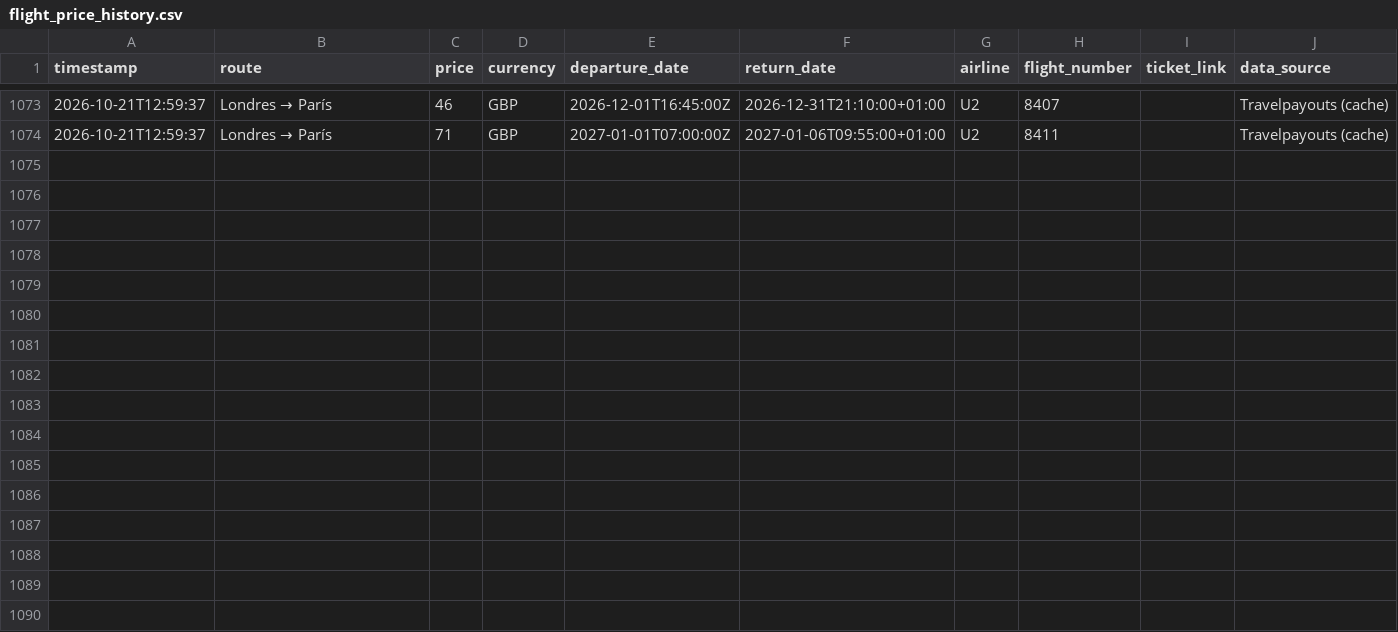
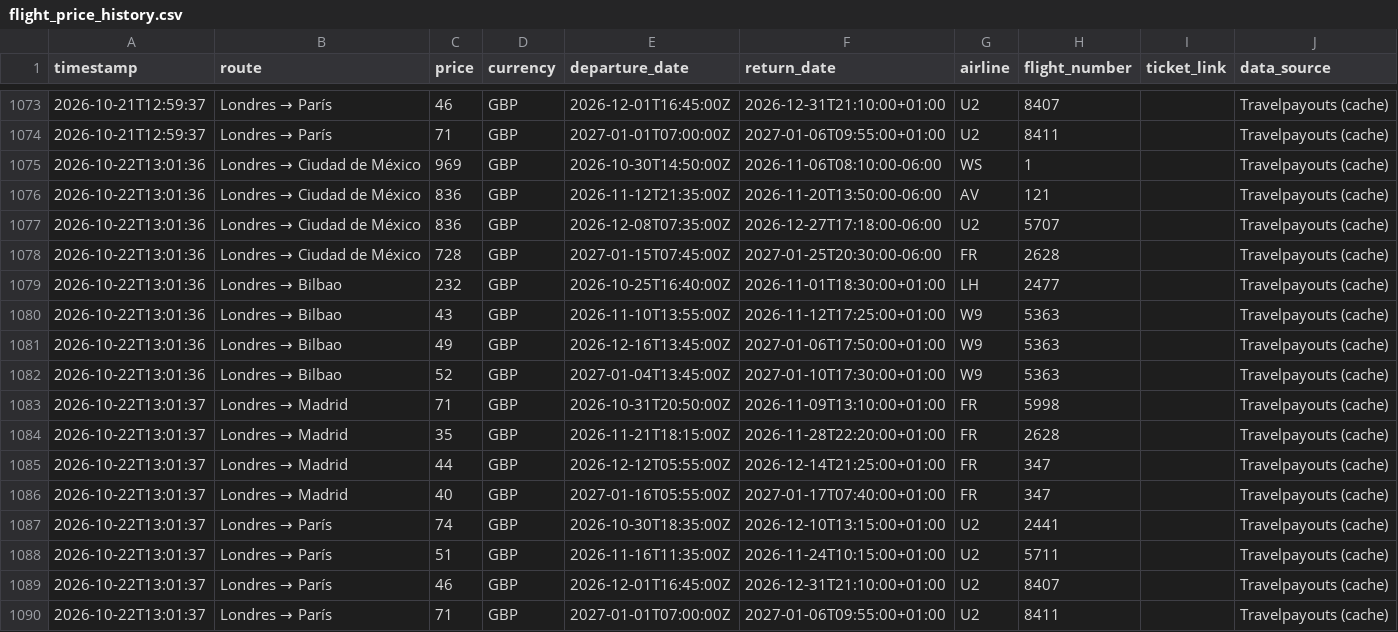
Before and after one commit to Silmerem/Code, a CSV file: tracker/flight_price_history.csv, drawn as a sheet; only a part is shown, gaps mark what is left out.

```diff
--- a/tracker/flight_price_history.csv
+++ b/tracker/flight_price_history.csv
@@ -1074 +1074,17 @@ timestamp,route,price,currency,departure_date,return_date,airline,flight_number,
 2026-10-21T12:59:37,Londres → París,71,GBP,2027-01-01T07:00:00Z,2027-01-06T09:55:00+01:00,U2,8411,,Travelpayouts (cache)
+2026-10-22T13:01:36,Londres → Ciudad de México,969,GBP,2026-10-30T14:50:00Z,2026-11-06T08:10:00-06:00,WS,1,,Travelpayouts (cache)
+2026-10-22T13:01:36,Londres → Ciudad de México,836,GBP,2026-11-12T21:35:00Z,2026-11-20T13:50:00-06:00,AV,121,,Travelpayouts (cache)
+2026-10-22T13:01:36,Londres → Ciudad de México,836,GBP,2026-12-08T07:35:00Z,2026-12-27T17:18:00-06:00,U2,5707,,Travelpayouts (cache)
+2026-10-22T13:01:36,Londres → Ciudad de México,728,GBP,2027-01-15T07:45:00Z,2027-01-25T20:30:00-06:00,FR,2628,,Travelpayouts (cache)
+2026-10-22T13:01:36,Londres → Bilbao,232,GBP,2026-10-25T16:40:00Z,2026-11-01T18:30:00+01:00,LH,2477,,Travelpayouts (cache)
+2026-10-22T13:01:36,Londres → Bilbao,43,GBP,2026-11-10T13:55:00Z,2026-11-12T17:25:00+01:00,W9,5363,,Travelpayouts (cache)
+2026-10-22T13:01:36,Londres → Bilbao,49,GBP,2026-12-16T13:45:00Z,2027-01-06T17:50:00+01:00,W9,5363,,Travelpayouts (cache)
+2026-10-22T13:01:36,Londres → Bilbao,52,GBP,2027-01-04T13:45:00Z,2027-01-10T17:30:00+01:00,W9,5363,,Travelpayouts (cache)
+2026-10-22T13:01:37,Londres → Madrid,71,GBP,2026-10-31T20:50:00Z,2026-11-09T13:10:00+01:00,FR,5998,,Travelpayouts (cache)
+2026-10-22T13:01:37,Londres → Madrid,35,GBP,2026-11-21T18:15:00Z,2026-11-28T22:20:00+01:00,FR,2628,,Travelpayouts (cache)
+2026-10-22T13:01:37,Londres → Madrid,44,GBP,2026-12-12T05:55:00Z,2026-12-14T21:25:00+01:00,FR,347,,Travelpayouts (cache)
+2026-10-22T13:01:37,Londres → Madrid,40,GBP,2027-01-16T05:55:00Z,2027-01-17T07:40:00+01:00,FR,347,,Travelpayouts (cache)
+2026-10-22T13:01:37,Londres → París,74,GBP,2026-10-30T18:35:00Z,2026-12-10T13:15:00+01:00,U2,2441,,Travelpayouts (cache)
+2026-10-22T13:01:37,Londres → París,51,GBP,2026-11-16T11:35:00Z,2026-11-24T10:15:00+01:00,U2,5711,,Travelpayouts (cache)
+2026-10-22T13:01:37,Londres → París,46,GBP,2026-12-01T16:45:00Z,2026-12-31T21:10:00+01:00,U2,8407,,Travelpayouts (cache)
+2026-10-22T13:01:37,Londres → París,71,GBP,2027-01-01T07:00:00Z,2027-01-06T09:55:00+01:00,U2,8411,,Travelpayouts (cache)
```
Also changed, not shown: flight-tracker/flight_price_history.csv.
